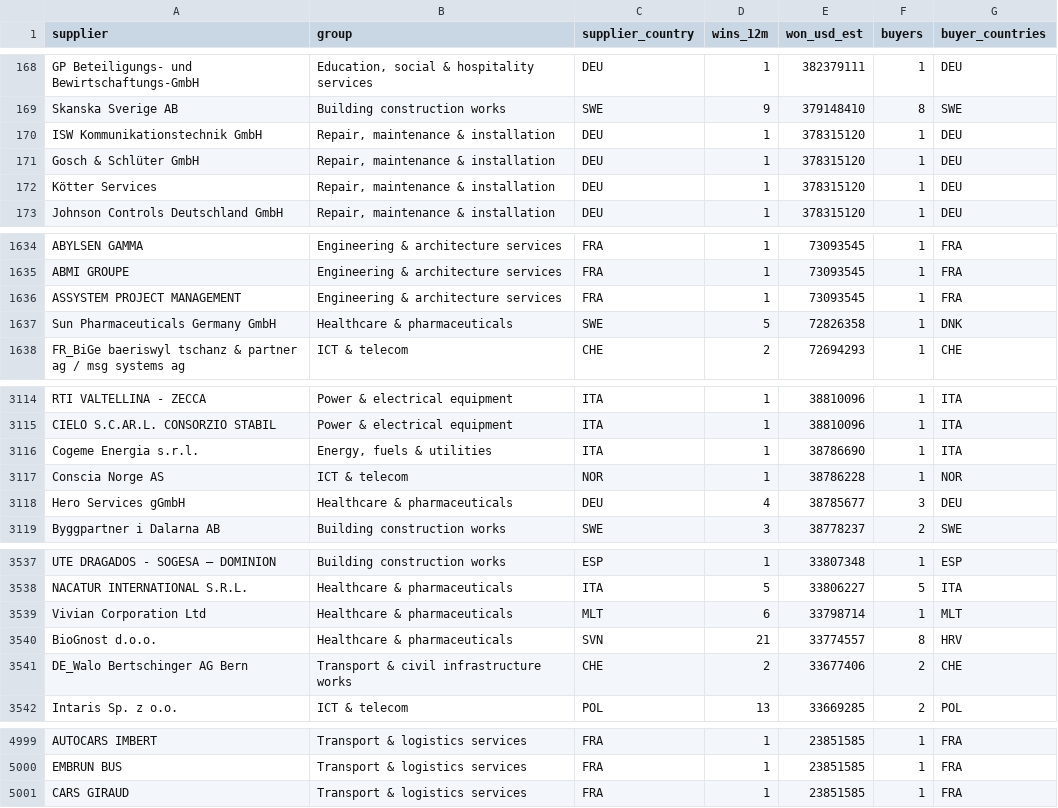
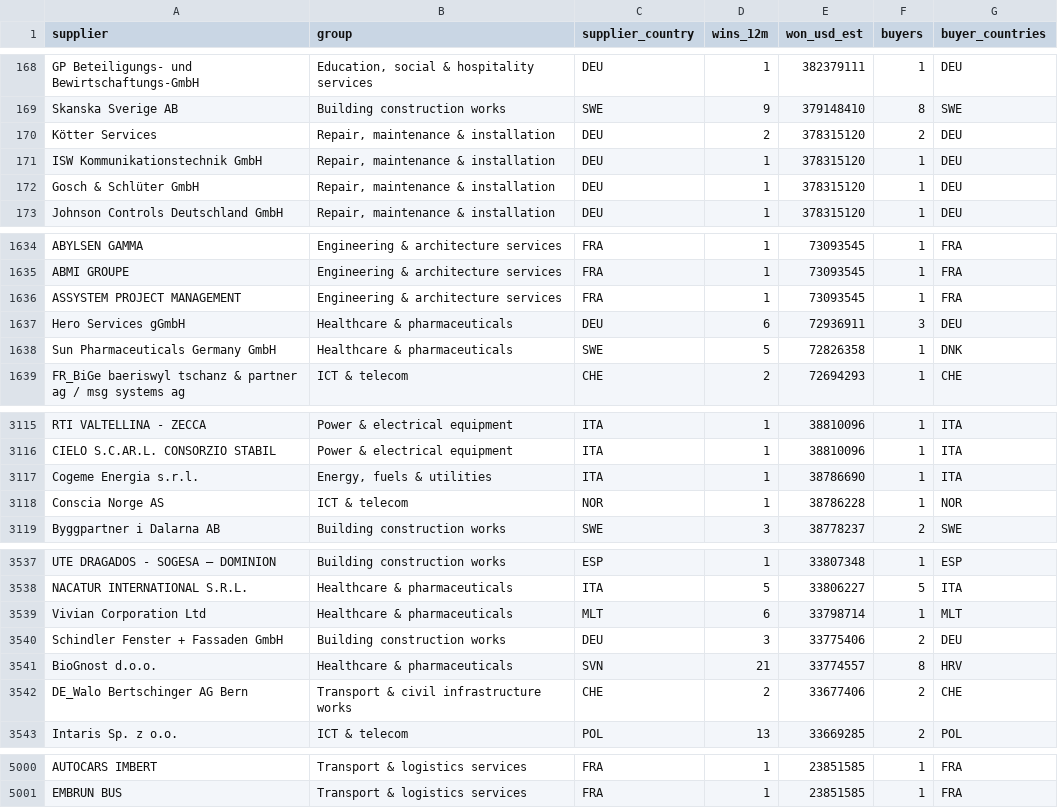
Before and after one commit to etaram/commodity-feeder, a CSV file: data/leads/competitors.csv, drawn as a sheet; only a part is shown, gaps mark what is left out; the diff covers the shown part only.

```diff
--- a/data/leads/competitors.csv
+++ b/data/leads/competitors.csv
@@ -169,5 +169,5 @@ GP Beteiligungs- und Bewirtschaftungs-GmbH,"Education, social & hospitality serv
 Skanska Sverige AB,Building construction works,SWE,9,379148410,8,SWE
+Kötter Services,"Repair, maintenance & installation",DEU,2,378315120,2,DEU
 ISW Kommunikationstechnik GmbH,"Repair, maintenance & installation",DEU,1,378315120,1,DEU
 Gosch & Schlüter GmbH,"Repair, maintenance & installation",DEU,1,378315120,1,DEU
-Kötter Services,"Repair, maintenance & installation",DEU,1,378315120,1,DEU
 Johnson Controls Deutschland GmbH,"Repair, maintenance & installation",DEU,1,378315120,1,DEU
@@ -1636,2 +1636,3 @@ ABMI GROUPE,Engineering & architecture services,FRA,1,73093545,1,FRA
 ASSYSTEM PROJECT MANAGEMENT,Engineering & architecture services,FRA,1,73093545,1,FRA
+Hero Services gGmbH,Healthcare & pharmaceuticals,DEU,6,72936911,3,DEU
 Sun Pharmaceuticals Germany GmbH,Healthcare & pharmaceuticals,SWE,5,72826358,1,DNK
@@ -3117,3 +3118,2 @@ Cogeme Energia s.r.l.,"Energy, fuels & utilities",ITA,1,38786690,1,ITA
 Conscia Norge AS,ICT & telecom,NOR,1,38786228,1,NOR
-Hero Services gGmbH,Healthcare & pharmaceuticals,DEU,4,38785677,3,DEU
 Byggpartner i Dalarna AB,Building construction works,SWE,3,38778237,2,SWE
@@ -3539,2 +3539,3 @@ NACATUR INTERNATIONAL S.R.L.,Healthcare & pharmaceuticals,ITA,5,33806227,5,ITA
 Vivian Corporation Ltd,Healthcare & pharmaceuticals,MLT,6,33798714,1,MLT
+Schindler Fenster + Fassaden GmbH,Building construction works,DEU,3,33775406,2,DEU
 BioGnost d.o.o.,Healthcare & pharmaceuticals,SVN,21,33774557,8,HRV
@@ -5000,2 +5001 @@ AUTOCARS IMBERT,Transport & logistics services,FRA,1,23851585,1,FRA
 EMBRUN BUS,Transport & logistics services,FRA,1,23851585,1,FRA
-CARS GIRAUD,Transport & logistics services,FRA,1,23851585,1,FRA
```
Also changed, not shown: 10 edited cells elsewhere in this file, data/leads/competition.csv, data/leads/sectors.csv, 44 other files.
